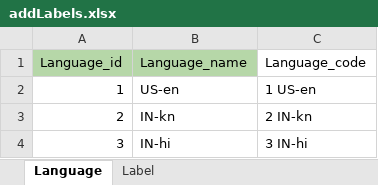
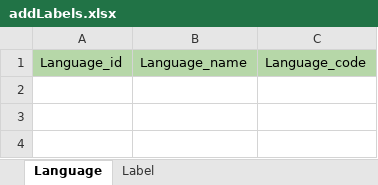
Before and after one commit to avyshlabs/application-localisation, an Excel workbook: uploads/addLabels.xlsx, sheet Language, drawn as a sheet; values as stored, in another font and other column widths than the file's, no borders; charts and pictures not drawn; the diff names each change by its address in the sheet, - before the commit and + after, or states it on an @@ line.

Commit message:
new labels template

```diff
--- a/uploads/addLabels.xlsx (sheet Language)
+++ b/uploads/addLabels.xlsx (sheet Language)
-C1 fill: none
+C1 fill: #B6D7A8
-row 2: 1 | US-en | 1 US-en
-row 3: 2 | IN-kn | 2 IN-kn
-row 4: 3 | IN-hi | 3 IN-hi
```
Also changed, not shown: 2 other files.
